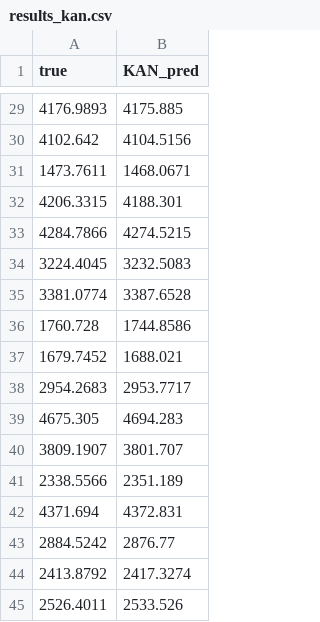
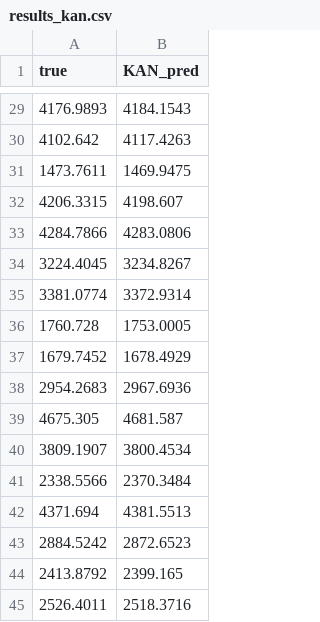
Before and after one commit to Steven-Wang0919/ComPare, a CSV file: results_kan.csv, drawn as a sheet; only a part is shown, gaps mark what is left out; the diff covers the shown part only.

```diff
--- a/results_kan.csv
+++ b/results_kan.csv
@@ -29,17 +29,17 @@
-4176.9893,4175.885
-4102.642,4104.5156
-1473.7611,1468.0671
-4206.3315,4188.301
-4284.7866,4274.5215
-3224.4045,3232.5083
-3381.0774,3387.6528
-1760.728,1744.8586
-1679.7452,1688.021
-2954.2683,2953.7717
-4675.305,4694.283
-3809.1907,3801.707
-2338.5566,2351.189
-4371.694,4372.831
-2884.5242,2876.77
-2413.8792,2417.3274
-2526.4011,2533.526
+4176.9893,4184.1543
+4102.642,4117.4263
+1473.7611,1469.9475
+4206.3315,4198.607
+4284.7866,4283.0806
+3224.4045,3234.8267
+3381.0774,3372.9314
+1760.728,1753.0005
+1679.7452,1678.4929
+2954.2683,2967.6936
+4675.305,4681.587
+3809.1907,3800.4534
+2338.5566,2370.3484
+4371.694,4381.5513
+2884.5242,2872.6523
+2413.8792,2399.165
+2526.4011,2518.3716
```
Also changed, not shown: 27 edited cells elsewhere in this file, 1 other file.
